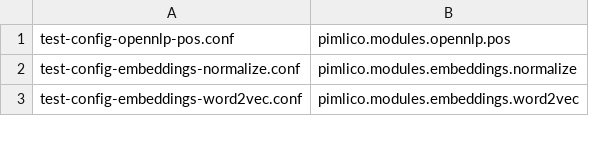
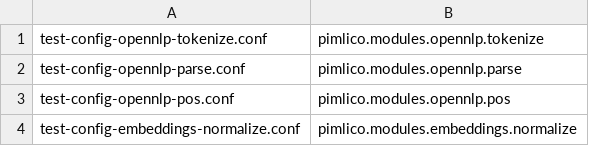
Before and after one commit to markgw/pimlico, a TSV file: docs/test_config/module_list.tsv, drawn as a sheet; only a part is shown; the shorter side is filled out with more unchanged rows.

Commit message:
Updated OpenNLP parser
Now added OpenNLP constituency parser to core modules, updating from the
old datatypes system.

Added test pipeline and rebuilt docs.

```diff
--- a/docs/test_config/module_list.tsv
+++ b/docs/test_config/module_list.tsv
@@ -1 +1,3 @@
+test-config-opennlp-tokenize.conf	pimlico.modules.opennlp.tokenize
+test-config-opennlp-parse.conf	pimlico.modules.opennlp.parse
 test-config-opennlp-pos.conf	pimlico.modules.opennlp.pos
```
Also changed, not shown: 18 other files.
